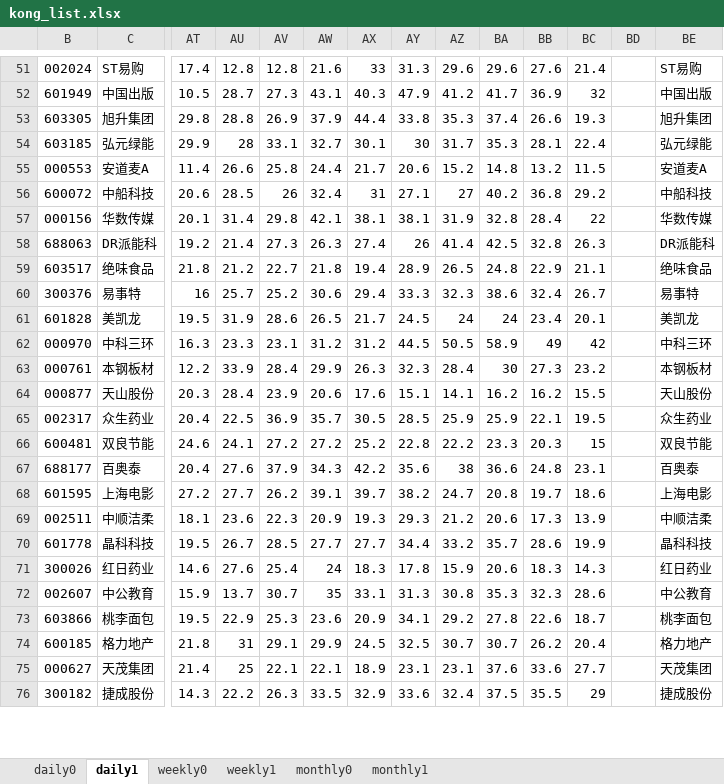
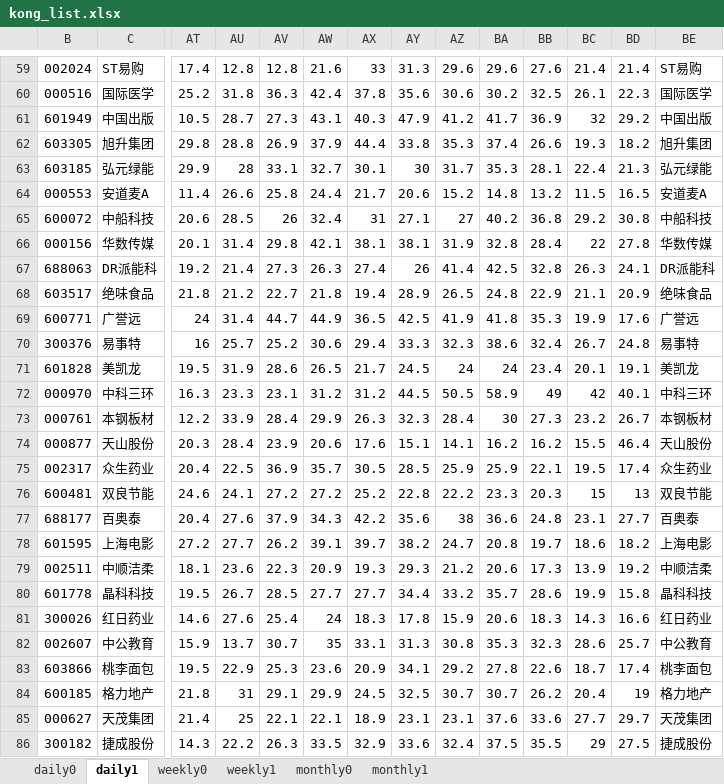
Before and after one commit to aixingkong/view, an Excel workbook: kong_list.xlsx, sheet daily1, drawn as a sheet; only a part is shown, gaps mark what is left out; values as stored, in another font and other column widths than the file's, no cell formats; addresses are those after the commit; rows hold the shown columns only; the diff covers the shown part only; the diff names each change by its address in the sheet, - before the commit and + after, or states it on an @@ line.

```diff
--- a/kong_list.xlsx (sheet daily1)
+++ b/kong_list.xlsx (sheet daily1)
-BD59: (empty)
+BD59: 21.4
+row 60: 000516 | 国际医学 | 25.2 | 31.8 | 36.3 | 42.4 | 37.8 | 35.6 | 30.6 | 30.2 | 32.5 | 26.1 | 22.3 | 国际医学
-BD61: (empty)
+BD61: 29.2
-BD62: (empty)
+BD62: 18.2
-BD63: (empty)
+BD63: 21.3
-BD64: (empty)
+BD64: 16.5
-BD65: (empty)
+BD65: 30.8
-BD66: (empty)
+BD66: 27.8
-BD67: (empty)
+BD67: 24.1
-BD68: (empty)
+BD68: 20.9
+row 69: 600771 | 广誉远 | 24 | 31.4 | 44.7 | 44.9 | 36.5 | 42.5 | 41.9 | 41.8 | 35.3 | 19.9 | 17.6 | 广誉远
-BD70: (empty)
+BD70: 24.8
-BD71: (empty)
+BD71: 19.1
-BD72: (empty)
+BD72: 40.1
-BD73: (empty)
+BD73: 26.7
-BD74: (empty)
+BD74: 46.4
-BD75: (empty)
+BD75: 17.4
-BD76: (empty)
+BD76: 13
-BD77: (empty)
+BD77: 27.7
-BD78: (empty)
+BD78: 18.2
-BD79: (empty)
+BD79: 19.2
-BD80: (empty)
+BD80: 15.8
-BD81: (empty)
+BD81: 16.6
-BD82: (empty)
+BD82: 25.7
-BD83: (empty)
+BD83: 17.4
-BD84: (empty)
+BD84: 19
-BD85: (empty)
+BD85: 29.7
-BD86: (empty)
+BD86: 27.5
```
Also changed, not shown: 8 added rows and 56 edited cells elsewhere in this sheet, sheet daily0, cell formats, hidden cells.
